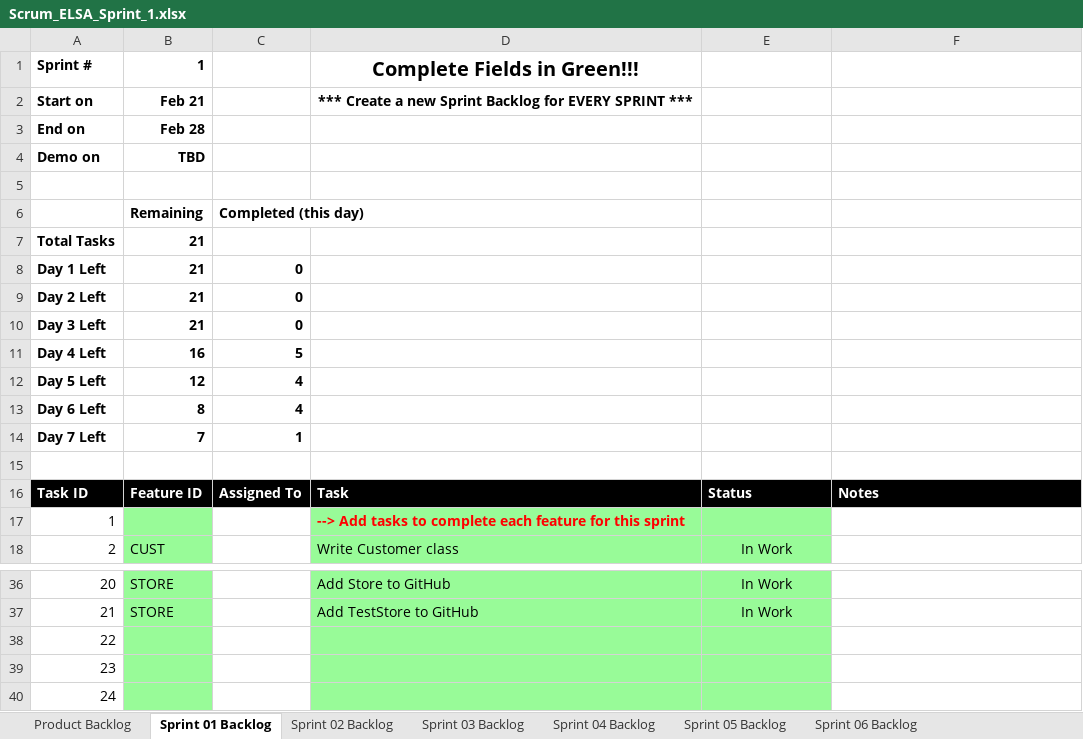
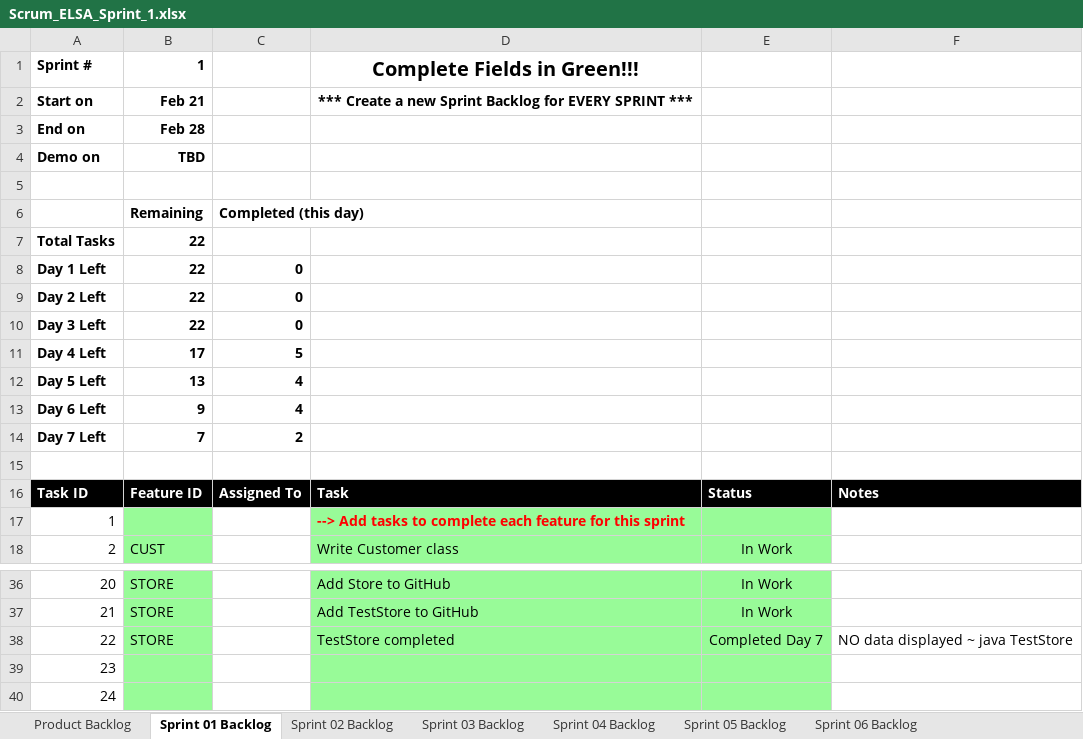
Before and after one commit to aks3632/cse1325, an Excel workbook: P05/Scrum_ELSA_Sprint_1.xlsx, sheet Sprint 01 Backlog, drawn as a sheet; only a part is shown, gaps mark what is left out; values as stored, in another font and other column widths than the file's, no borders; charts and pictures not drawn; the diff names each change by its address in the sheet, - before the commit and + after, or states it on an @@ line.

Commit message:
P05 NO data diplayed ~ java TestStore

```diff
--- a/P05/Scrum_ELSA_Sprint_1.xlsx (sheet Sprint 01 Backlog)
+++ b/P05/Scrum_ELSA_Sprint_1.xlsx (sheet Sprint 01 Backlog)
-B7:B10: 21
+B7:B10: 22
-B11: 16
+B11: 17
-B12: 12
+B12: 13
-B13: 8
+B13: 9
-C14: 1
+C14: 2
-B38: (empty)
+B38: STORE
-D38: (empty)
+D38: TestStore completed
-E38: (empty)
+E38: Completed Day 7
-F38: (empty)
+F38: NO data displayed ~ java TestStore
```
Also changed, not shown: charts or pictures, 1 other file.
